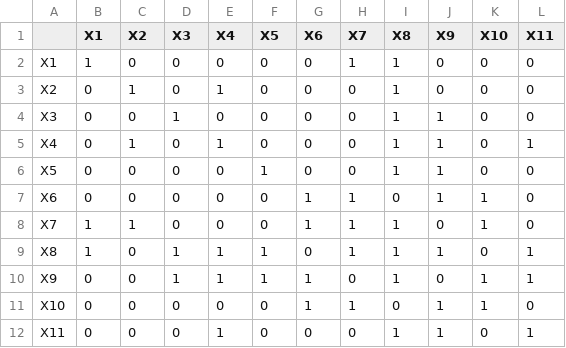
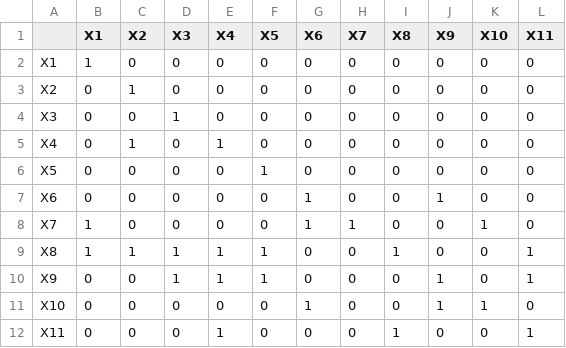
Before and after one commit to AblaZe42/MODCOM_PROJECT, a CSV file: dataset/scope.csv, drawn as a sheet.

Commit message:
Update scope.csv

```diff
--- a/dataset/scope.csv
+++ b/dataset/scope.csv
@@ -1,12 +1,12 @@
 "","X1","X2","X3","X4","X5","X6","X7","X8","X9","X10","X11"
-"X1" ,1,  0,  0,    0,  0,   0,    1,   1,  0,    0,    0
-"X2" ,0,  1,  0,    1,  0,   0,    0,   1,  0,    0,    0
-"X3" ,0,  0,  1,    0,  0,   0,    0,   1,  1,    0,    0
-"X4" ,0,  1,  0,    1,  0,   0,    0,   1,  1,    0,    1
-"X5" ,0,  0,  0,    0,  1,   0,    0,   1,  1,    0,    0
-"X6" ,0,  0,  0,    0,  0,   1,    1,   0,  1,    1,    0
-"X7" ,1,  1,  0,    0,  0,   1,    1,   1,  0,    1,    0
-"X8" ,1,  0,  1,    1,  1,   0,    1,   1,  1,    0,    1
-"X9" ,0,  0,  1,    1,  1,   1,    0,   1,  0,    1,    1
-"X10",0,  0,  0,    0,  0,   1,    1,   0,  1,    1,    0
-"X11",0,  0,  0,    1,  0,   0,    0,   1,  1,    0,    1
+"X1" ,1,  0,  0,    0,  0,   0,    0,   0,  0,    0,    0
+"X2" ,0,  1,  0,    0,  0,   0,    0,   0,  0,    0,    0
+"X3" ,0,  0,  1,    0,  0,   0,    0,   0,  0,    0,    0
+"X4" ,0,  1,  0,    1,  0,   0,    0,   0,  0,    0,    0
+"X5" ,0,  0,  0,    0,  1,   0,    0,   0,  0,    0,    0
+"X6" ,0,  0,  0,    0,  0,   1,    0,   0,  1,    0,    0
+"X7" ,1,  0,  0,    0,  0,   1,    1,   0,  0,    1,    0
+"X8" ,1,  1,  1,    1,  1,   0,    0,   1,  0,    0,    1
+"X9" ,0,  0,  1,    1,  1,   0,    0,   0,  1,    0,    1
+"X10",0,  0,  0,    0,  0,   1,    0,   0,  1,    1,    0
+"X11",0,  0,  0,    1,  0,   0,    0,   1,  0,    0,    1
```
